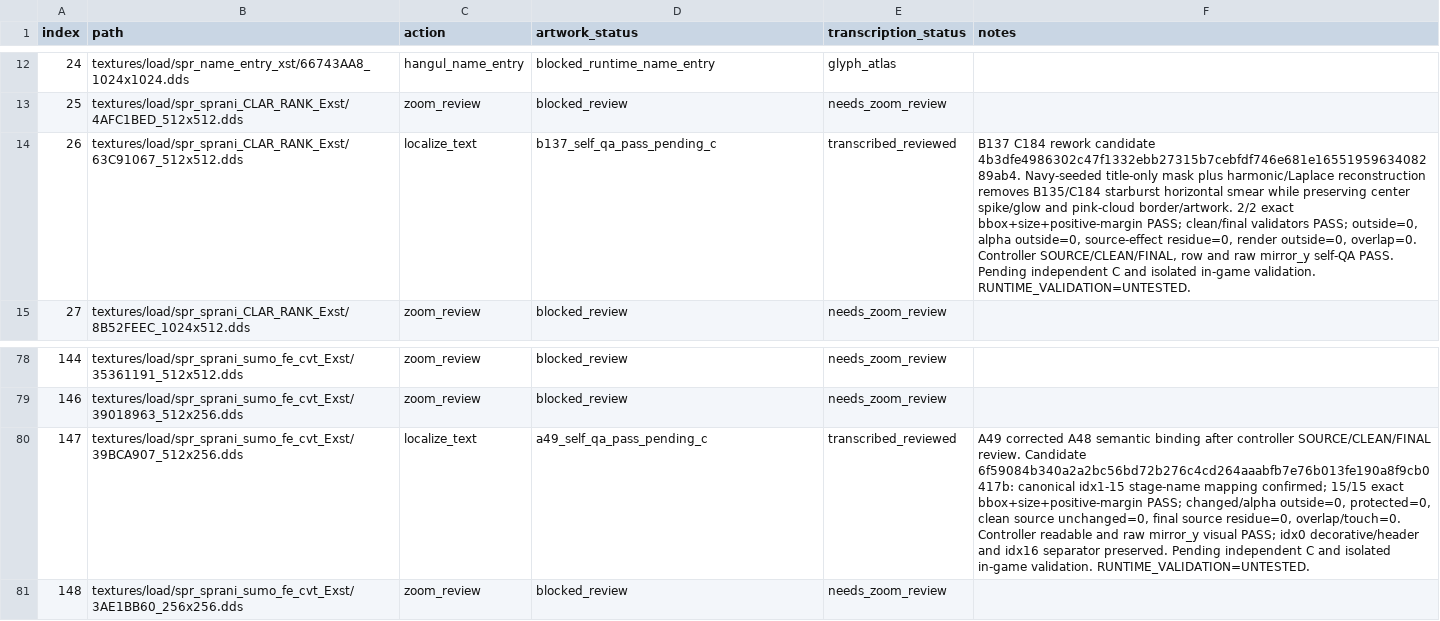
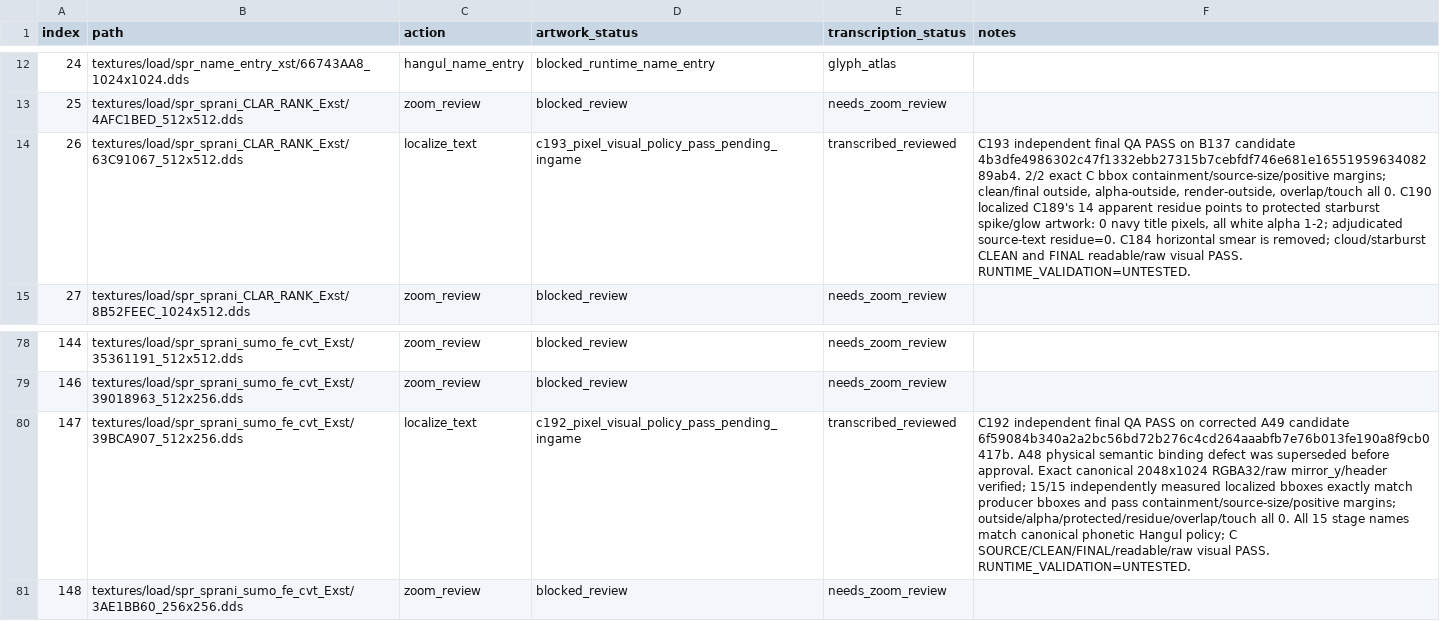
Before and after one commit to thp32tt/OutRun2006Tweaks, a CSV file: localization/graphics/asset_queue.csv, drawn as a sheet; only a part is shown, gaps mark what is left out; the diff names each change by its address in the sheet, - before the commit and + after, or states it on an @@ line.

Commit message:
localization(C): approve C192 C193 queue results

```diff
--- a/localization/graphics/asset_queue.csv
+++ b/localization/graphics/asset_queue.csv
-D14 (artwork_status): b137_self_qa_pass_pending_c
+D14 (artwork_status): c193_pixel_visual_policy_pass_pending_ingame
-F14 (notes): B137 C184 rework candidate 4b3dfe4986302c47f1332ebb27315b7cebfdf746e681e1655195963408289ab4. Navy-seeded title-only mask plus harmonic/Laplace reconstruction removes B135/C184 starburst horizontal smear while preserving center spike/glow and pink-cloud border/artwork. 2/2 exact bbox+size+positive-margin PASS; clean/final validators PASS; outside=0, alpha outside=0, source-effect residue=0, render outside=0, overlap=0. Controller SOURCE/CLEAN/FINAL, row and raw mirror_y self-QA PASS. Pending independent C and isolated in-game validation. RUNTIME_VALIDATION=UNTESTED.
+F14 (notes): C193 independent final QA PASS on B137 candidate 4b3dfe4986302c47f1332ebb27315b7cebfdf746e681e1655195963408289ab4. 2/2 exact C bbox containment/source-size/positive margins; clean/final outside, alpha-outside, render-outside, overlap/touch all 0. C190 localized C189's 14 apparent residue points to protected starburst spike/glow artwork: 0 navy title pixels, all white alpha 1-2; adjudicated source-text residue=0. C184 horizontal smear is removed; cloud/starburst CLEAN and FINAL readable/raw visual PASS. RUNTIME_VALIDATION=UNTESTED.
-D80 (artwork_status): a49_self_qa_pass_pending_c
+D80 (artwork_status): c192_pixel_visual_policy_pass_pending_ingame
-F80 (notes): A49 corrected A48 semantic binding after controller SOURCE/CLEAN/FINAL review. Candidate 6f59084b340a2a2bc56bd72b276c4cd264aaabfb7e76b013fe190a8f9cb0417b: canonical idx1-15 stage-name mapping confirmed; 15/15 exact bbox+size+positive-margin PASS; changed/alpha outside=0, protected=0, clean source unchanged=0, final source residue=0, overlap/touch=0. Controller readable and raw mirror_y visual PASS; idx0 decorative/header and idx16 separator preserved. Pending independent C and isolated in-game validation. RUNTIME_VALIDATION=UNTESTED.
+F80 (notes): C192 independent final QA PASS on corrected A49 candidate 6f59084b340a2a2bc56bd72b276c4cd264aaabfb7e76b013fe190a8f9cb0417b. A48 physical semantic binding defect was superseded before approval. Exact canonical 2048x1024 RGBA32/raw mirror_y/header verified; 15/15 independently measured localized bboxes exactly match producer bboxes and pass containment/source-size/positive margins; outside/alpha/protected/residue/overlap/touch all 0. All 15 stage names match canonical phonetic Hangul policy; C SOURCE/CLEAN/FINAL/readable/raw visual PASS. RUNTIME_VALIDATION=UNTESTED.
```
